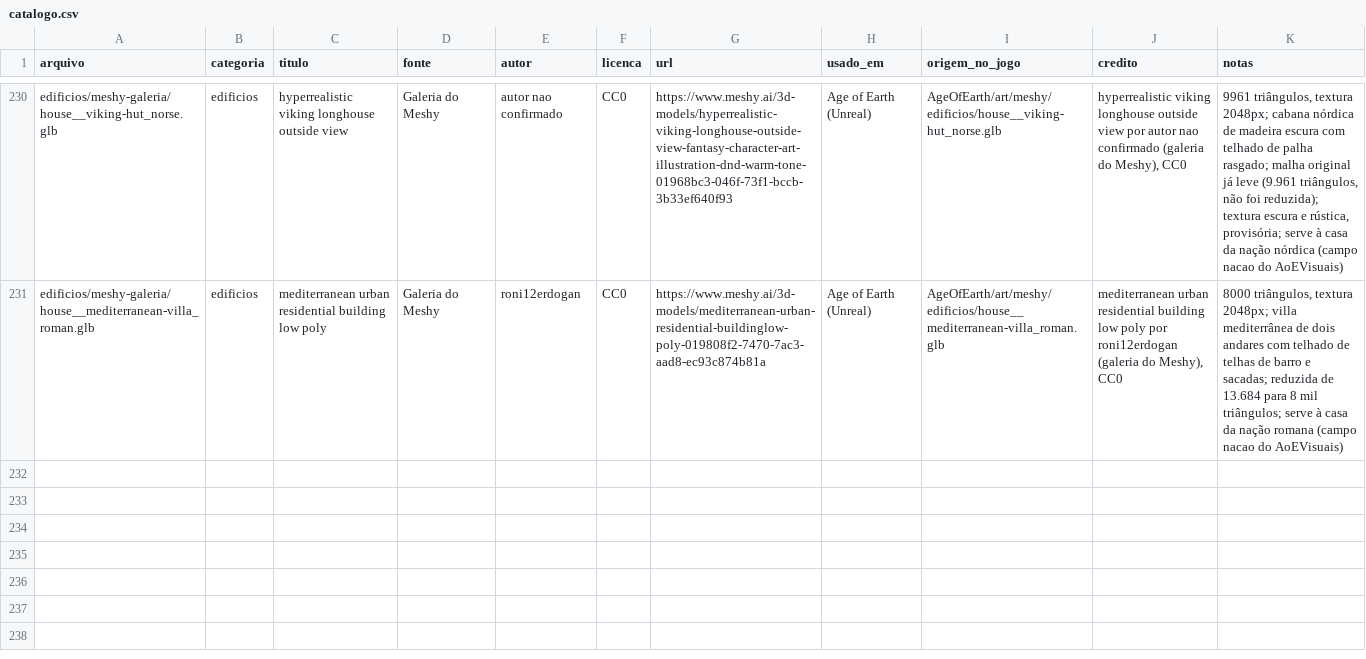
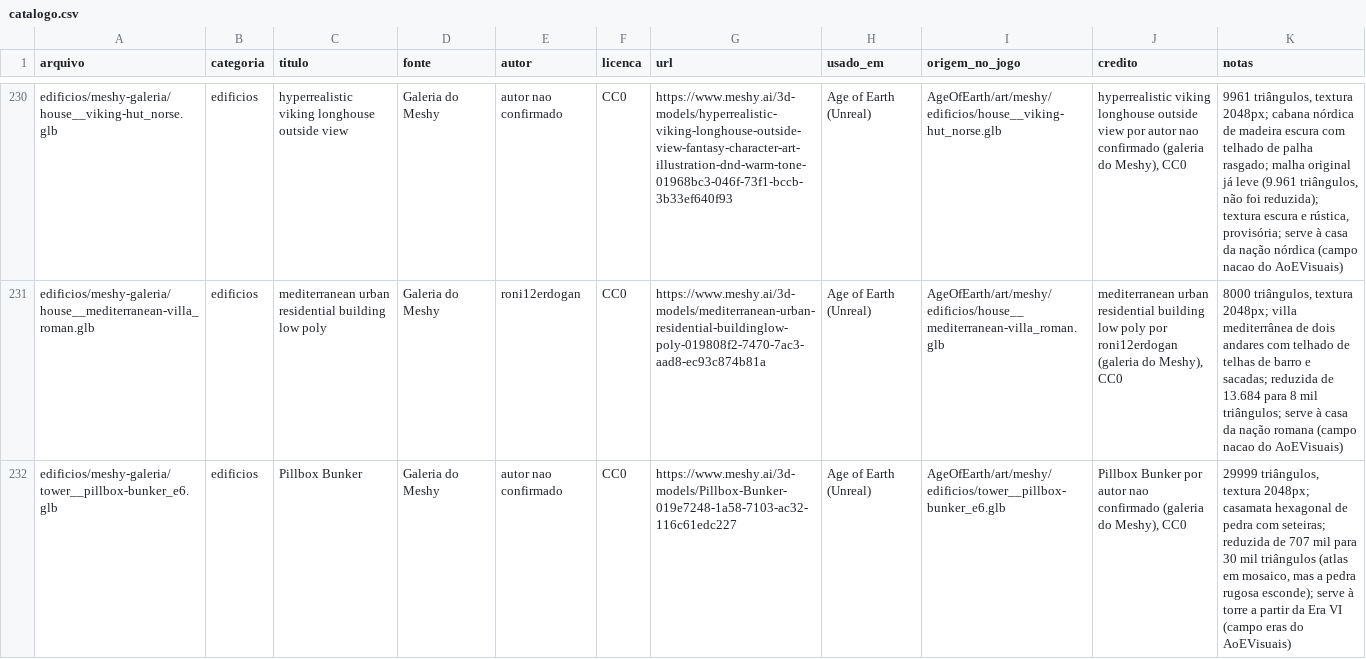
Before and after one commit to Felipebonamigo/acervo-3d, a CSV file: catalogo.csv, drawn as a sheet; only a part is shown, gaps mark what is left out; the diff names each change by its address in the sheet, - before the commit and + after, or states it on an @@ line.

Commit message:
catalogo: Pillbox Bunker

```diff
--- a/catalogo.csv
+++ b/catalogo.csv
+row 232: edificios/meshy-galeria/tower__pillbox-bunker_e6.glb | edificios | Pillbox Bunker | Galeria do Meshy | autor nao confirmado | CC0 | https://www.meshy.ai/3d-models/Pillbox-Bunker-019e7248-1a58-7103-ac32-116c61edc227 | Age of Earth (Unreal) | AgeOfEarth/art/meshy/edificios/tower__pillbox-bunker_e6.glb | Pillbox Bunker por autor nao confirmado (galeria do Meshy), CC0 | 29999 triângulos, textura 2048px; casamata hexagonal de pedra com seteiras; reduzida de 707 mil para 30 mil triângulos (atlas em mosaico, mas a pedra rugosa esconde); serve à torre a partir da Era VI (campo eras do AoEVisuais)
```
